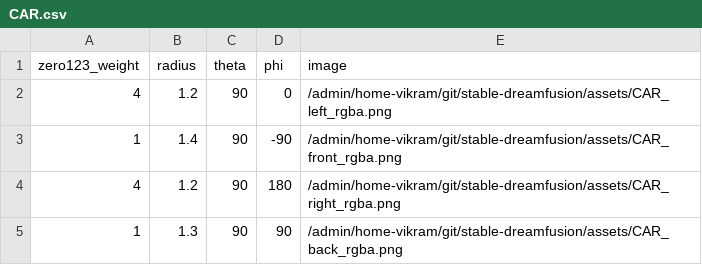
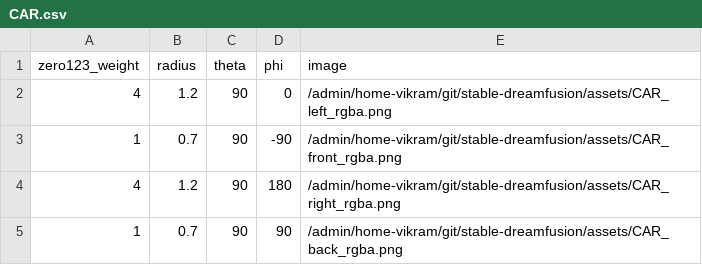
Before and after one commit to ashawkey/stable-dreamfusion, a CSV file: config/CAR.csv, drawn as a sheet.

Commit message:
Adds images, updates readme

```diff
--- a/config/CAR.csv
+++ b/config/CAR.csv
@@ -2,4 +2,4 @@ zero123_weight, radius, theta, phi, image
 4, 1.2, 90, 0, /admin/home-vikram/git/stable-dreamfusion/assets/CAR_left_rgba.png
-1, 1.4, 90, -90, /admin/home-vikram/git/stable-dreamfusion/assets/CAR_front_rgba.png
+1, 0.7, 90, -90, /admin/home-vikram/git/stable-dreamfusion/assets/CAR_front_rgba.png
 4, 1.2, 90, 180, /admin/home-vikram/git/stable-dreamfusion/assets/CAR_right_rgba.png
-1, 1.3, 90, 90, /admin/home-vikram/git/stable-dreamfusion/assets/CAR_back_rgba.png
+1, 0.7, 90, 90, /admin/home-vikram/git/stable-dreamfusion/assets/CAR_back_rgba.png
```
Also changed, not shown: 33 other files.
